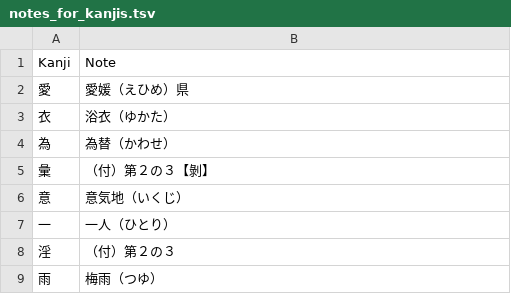
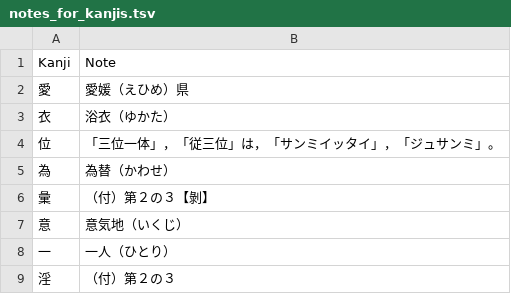
Before and after one commit to melissaboiko/joyodb, a TSV file: output/notes_for_kanjis.tsv, drawn as a sheet; only a part is shown; the shorter side is filled out with more unchanged rows; the diff names each change by its address in the sheet, - before the commit and + after, or states it on an @@ line.

```diff
--- a/output/notes_for_kanjis.tsv
+++ b/output/notes_for_kanjis.tsv
+row 4: 位 | 「三位一体」，「従三位」は，「サンミイッタイ」，「ジュサンミ」。
```
Also changed, not shown: output/notes_for_readings.tsv.
